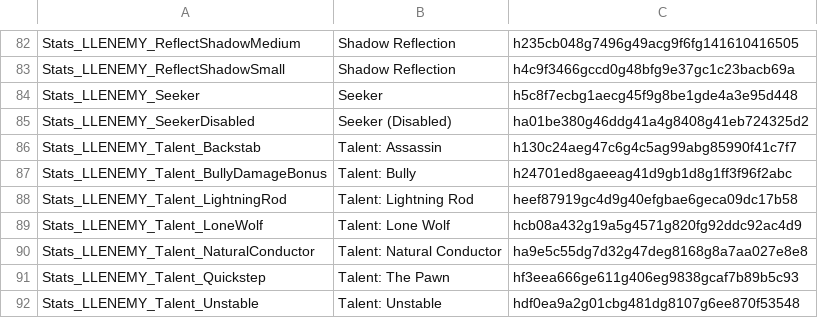
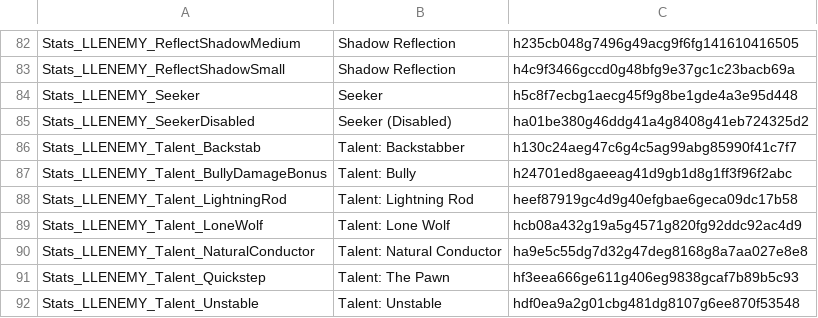
Before and after one commit to LaughingLeader-DOS2-Mods/EnemyUpgradeOverhaul, a TSV file: LocalKeys/LLENEMY_Potions.tsv, drawn as a sheet; only a part is shown, gaps mark what is left out.

Commit message:
Swapped Assassin talent to Backstabber

```diff
--- a/LocalKeys/LLENEMY_Potions.tsv
+++ b/LocalKeys/LLENEMY_Potions.tsv
@@ -85,3 +85,3 @@ Stats_LLENEMY_Seeker	Seeker	h5c8f7ecbg1aecg45f9g8be1gde4a3e95d448
 Stats_LLENEMY_SeekerDisabled	Seeker (Disabled)	ha01be380g46ddg41a4g8408g41eb724325d2
-Stats_LLENEMY_Talent_Backstab	Talent: Assassin	h130c24aeg47c6g4c5ag99abg85990f41c7f7
+Stats_LLENEMY_Talent_Backstab	Talent: Backstabber	h130c24aeg47c6g4c5ag99abg85990f41c7f7
 Stats_LLENEMY_Talent_BullyDamageBonus	Talent: Bully	h24701ed8gaeeag41d9gb1d8g1ff3f96f2abc
```
Also changed, not shown: LocalKeys/LLENEMY_Statuses.tsv, 4 other files.
